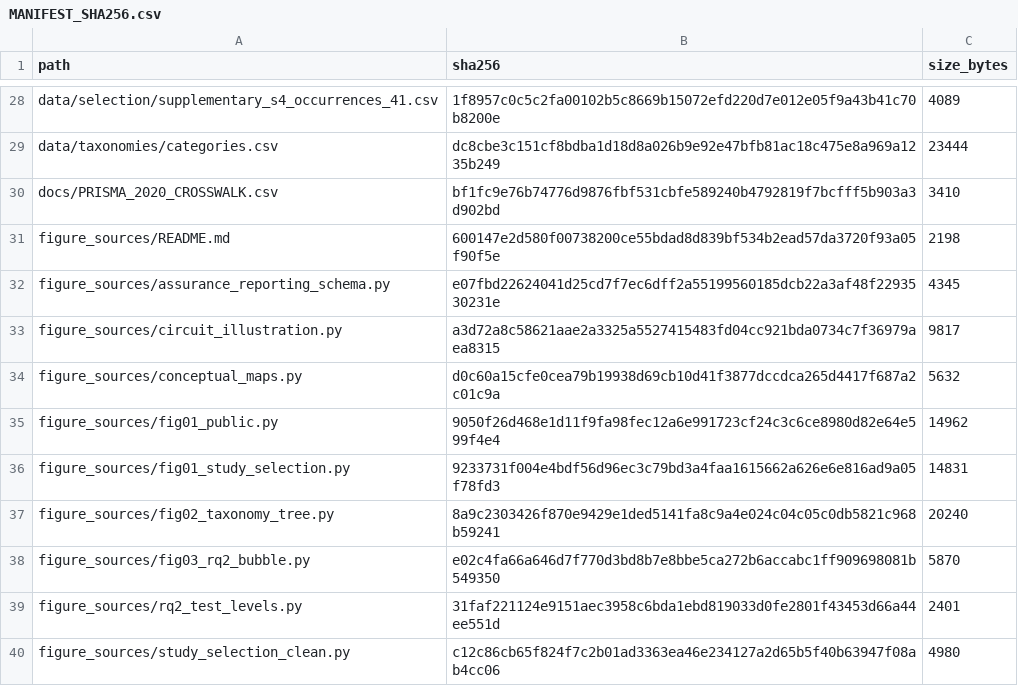
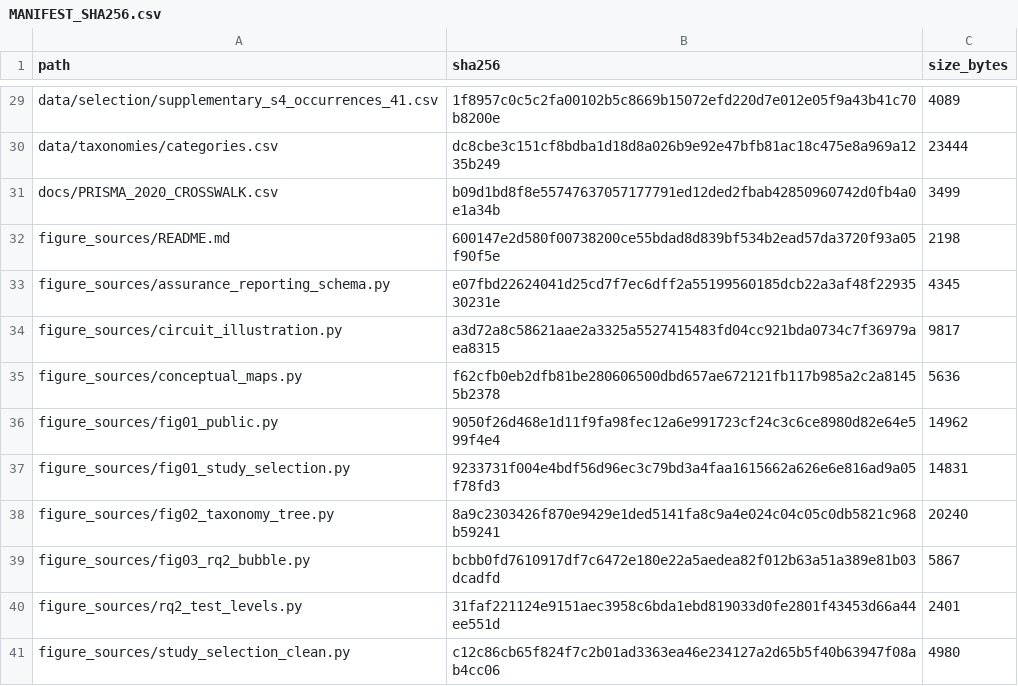
Before and after one commit to dsanmartins/acm_survey_repository, a CSV file: MANIFEST_SHA256.csv, drawn as a sheet; only a part is shown, gaps mark what is left out; the diff covers the shown part only.

```diff
--- a/MANIFEST_SHA256.csv
+++ b/MANIFEST_SHA256.csv
@@ -29,3 +30,3 @@ data/selection/supplementary_s4_occurrences_41.csv,1f8957c0c5c2fa00102b5c8669b15
 data/taxonomies/categories.csv,dc8cbe3c151cf8bdba1d18d8a026b9e92e47bfb81ac18c475e8a969a1235b249,23444
-docs/PRISMA_2020_CROSSWALK.csv,bf1fc9e76b74776d9876fbf531cbfe589240b4792819f7bcfff5b903a3d902bd,3410
+docs/PRISMA_2020_CROSSWALK.csv,b09d1bd8f8e55747637057177791ed12ded2fbab42850960742d0fb4a0e1a34b,3499
 figure_sources/README.md,600147e2d580f00738200ce55bdad8d839bf534b2ead57da3720f93a05f90f5e,2198
@@ -33,3 +34,3 @@ figure_sources/assurance_reporting_schema.py,e07fbd22624041d25cd7f7ec6dff2a55199
 figure_sources/circuit_illustration.py,a3d72a8c58621aae2a3325a5527415483fd04cc921bda0734c7f36979aea8315,9817
-figure_sources/conceptual_maps.py,d0c60a15cfe0cea79b19938d69cb10d41f3877dccdca265d4417f687a2c01c9a,5632
+figure_sources/conceptual_maps.py,f62cfb0eb2dfb81be280606500dbd657ae672121fb117b985a2c2a81455b2378,5636
 figure_sources/fig01_public.py,9050f26d468e1d11f9fa98fec12a6e991723cf24c3c6ce8980d82e64e599f4e4,14962
@@ -37,3 +38,3 @@ figure_sources/fig01_study_selection.py,9233731f004e4bdf56d96ec3c79bd3a4faa16156
 figure_sources/fig02_taxonomy_tree.py,8a9c2303426f870e9429e1ded5141fa8c9a4e024c04c05c0db5821c968b59241,20240
-figure_sources/fig03_rq2_bubble.py,e02c4fa66a646d7f770d3bd8b7e8bbe5ca272b6accabc1ff909698081b549350,5870
+figure_sources/fig03_rq2_bubble.py,bcbb0fd7610917df7c6472e180e22a5aedea82f012b63a51a389e81b03dcadfd,5867
 figure_sources/rq2_test_levels.py,31faf221124e9151aec3958c6bda1ebd819033d0fe2801f43453d66a44ee551d,2401
```
Also changed, not shown: 4 added rows and 18 edited cells elsewhere in this file, docs/PRISMA_2020_CROSSWALK.csv, 12 other files.
